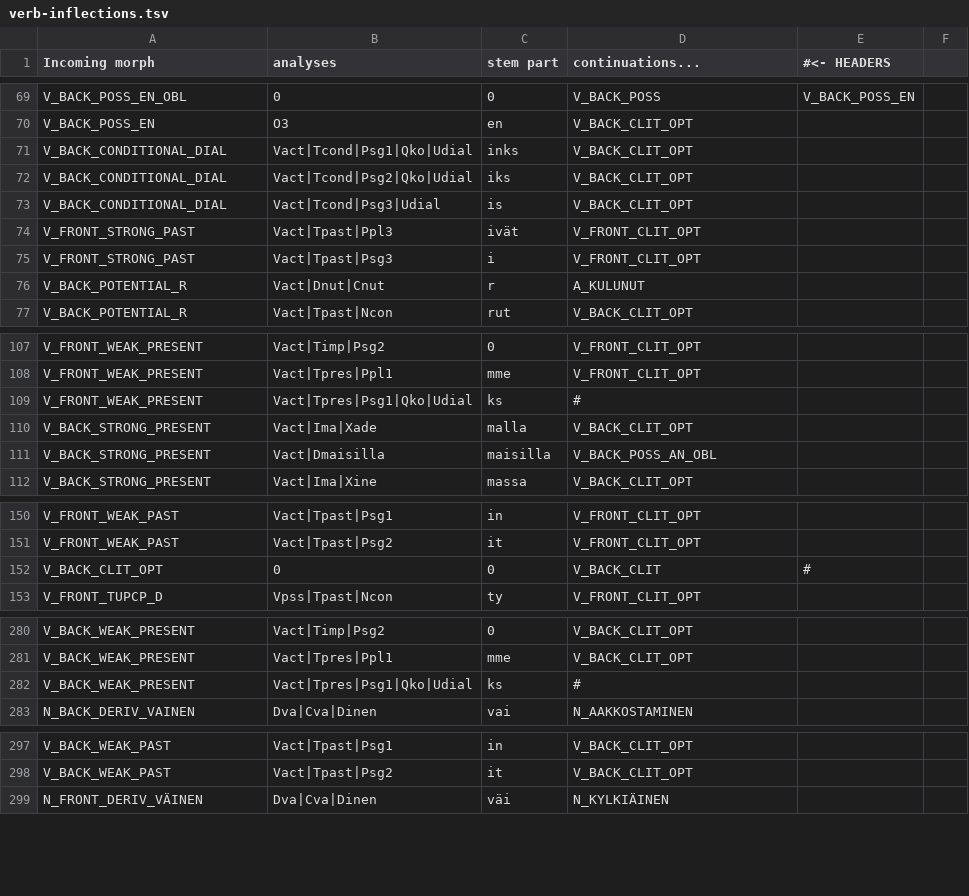
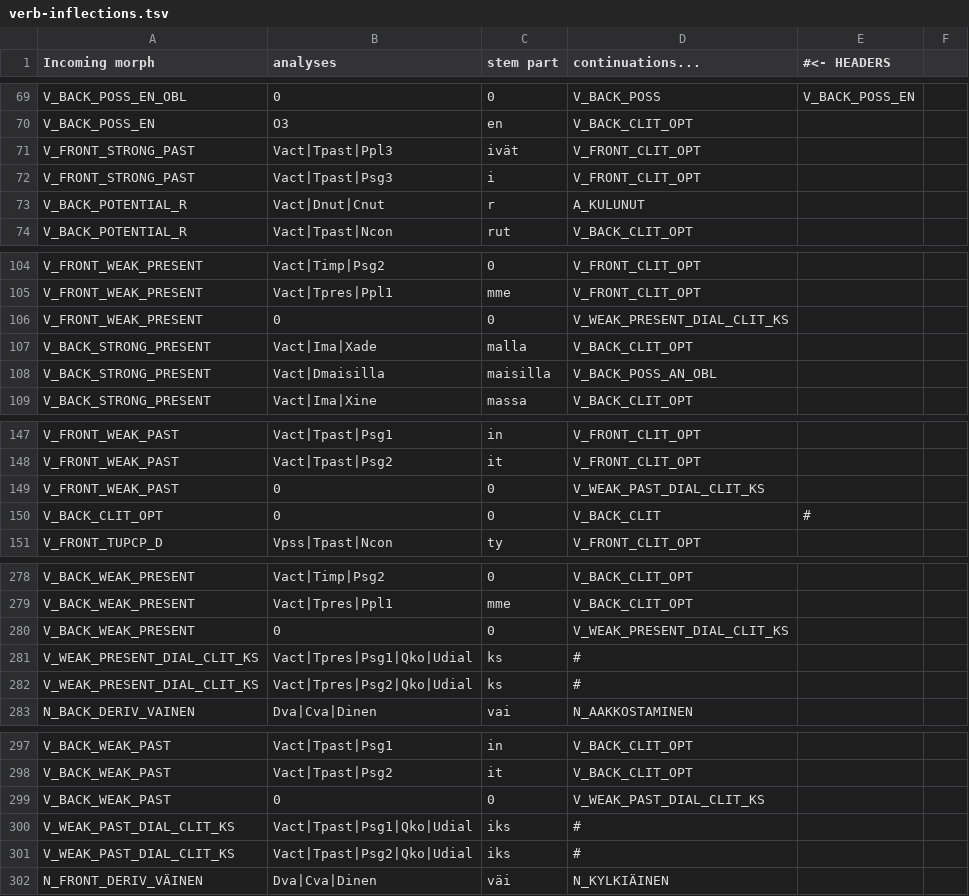
Before and after one commit to flammie/omorfi, a TSV file: src/lexical/continuations/verb-inflections.tsv, drawn as a sheet; only a part is shown, gaps mark what is left out.

```diff
--- a/src/lexical/continuations/verb-inflections.tsv
+++ b/src/lexical/continuations/verb-inflections.tsv
@@ -70,5 +70,2 @@ V_BACK_POSS_EN_OBL	0	0	V_BACK_POSS	V_BACK_POSS_EN
 V_BACK_POSS_EN	O3	en	V_BACK_CLIT_OPT
-V_BACK_CONDITIONAL_DIAL	Vact|Tcond|Psg1|Qko|Udial	inks	V_BACK_CLIT_OPT
-V_BACK_CONDITIONAL_DIAL	Vact|Tcond|Psg2|Qko|Udial	iks	V_BACK_CLIT_OPT
-V_BACK_CONDITIONAL_DIAL	Vact|Tcond|Psg3|Udial	is	V_BACK_CLIT_OPT
 V_FRONT_STRONG_PAST	Vact|Tpast|Ppl3	ivät	V_FRONT_CLIT_OPT
@@ -108,3 +105,3 @@ V_FRONT_WEAK_PRESENT	Vact|Timp|Psg2	0	V_FRONT_CLIT_OPT
 V_FRONT_WEAK_PRESENT	Vact|Tpres|Ppl1	mme	V_FRONT_CLIT_OPT
-V_FRONT_WEAK_PRESENT	Vact|Tpres|Psg1|Qko|Udial	ks	#
+V_FRONT_WEAK_PRESENT	0	0	V_WEAK_PRESENT_DIAL_CLIT_KS
 V_BACK_STRONG_PRESENT	Vact|Ima|Xade	malla	V_BACK_CLIT_OPT
@@ -151,2 +148,3 @@ V_FRONT_WEAK_PAST	Vact|Tpast|Psg1	in	V_FRONT_CLIT_OPT
 V_FRONT_WEAK_PAST	Vact|Tpast|Psg2	it	V_FRONT_CLIT_OPT
+V_FRONT_WEAK_PAST	0	0	V_WEAK_PAST_DIAL_CLIT_KS
 V_BACK_CLIT_OPT	0	0	V_BACK_CLIT	#
@@ -281,3 +279,5 @@ V_BACK_WEAK_PRESENT	Vact|Timp|Psg2	0	V_BACK_CLIT_OPT
 V_BACK_WEAK_PRESENT	Vact|Tpres|Ppl1	mme	V_BACK_CLIT_OPT
-V_BACK_WEAK_PRESENT	Vact|Tpres|Psg1|Qko|Udial	ks	#
+V_BACK_WEAK_PRESENT	0	0	V_WEAK_PRESENT_DIAL_CLIT_KS
+V_WEAK_PRESENT_DIAL_CLIT_KS	Vact|Tpres|Psg1|Qko|Udial	ks	#
+V_WEAK_PRESENT_DIAL_CLIT_KS	Vact|Tpres|Psg2|Qko|Udial	ks	#
 N_BACK_DERIV_VAINEN	Dva|Cva|Dinen	vai	N_AAKKOSTAMINEN
@@ -298,2 +298,5 @@ V_BACK_WEAK_PAST	Vact|Tpast|Psg1	in	V_BACK_CLIT_OPT
 V_BACK_WEAK_PAST	Vact|Tpast|Psg2	it	V_BACK_CLIT_OPT
+V_BACK_WEAK_PAST	0	0	V_WEAK_PAST_DIAL_CLIT_KS
+V_WEAK_PAST_DIAL_CLIT_KS	Vact|Tpast|Psg1|Qko|Udial	iks	#
+V_WEAK_PAST_DIAL_CLIT_KS	Vact|Tpast|Psg2|Qko|Udial	iks	#
 N_FRONT_DERIV_VÄINEN	Dva|Cva|Dinen	väi	N_KYLKIÄINEN
```
Also changed, not shown: src/lexical/attributes/usage.csv, src/lexical/lexemes/omorfi.csv.
